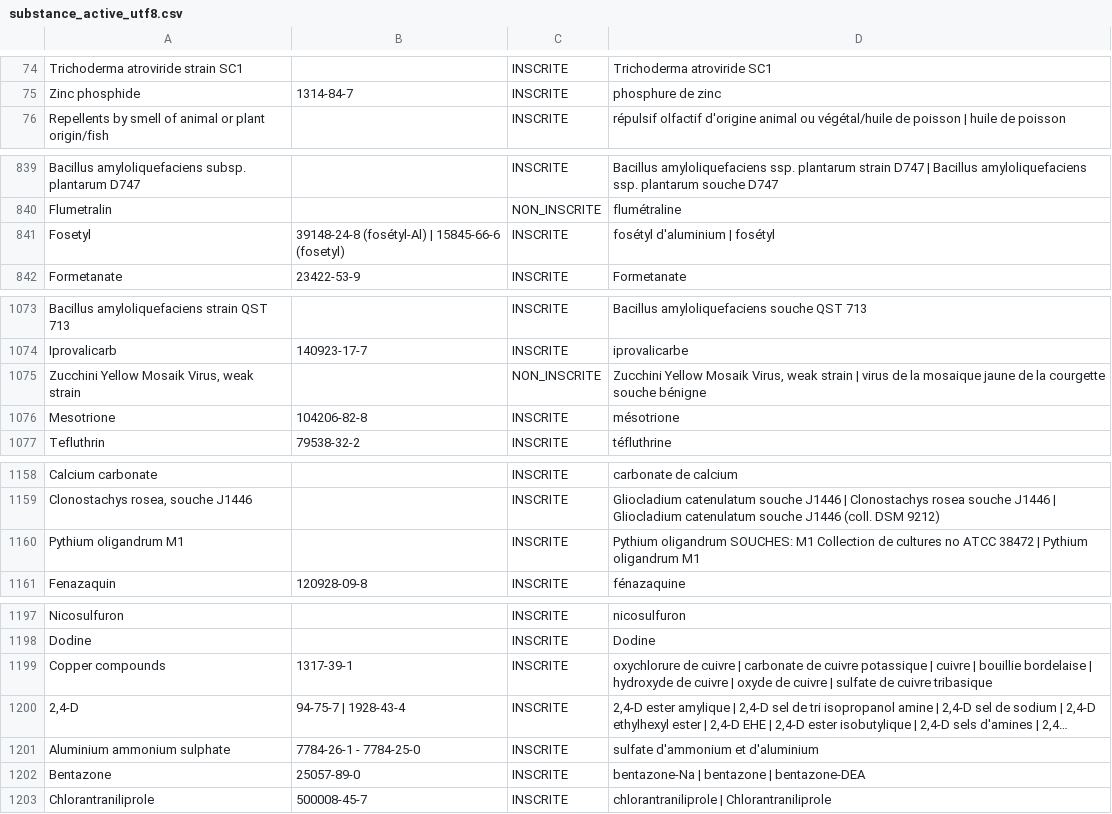
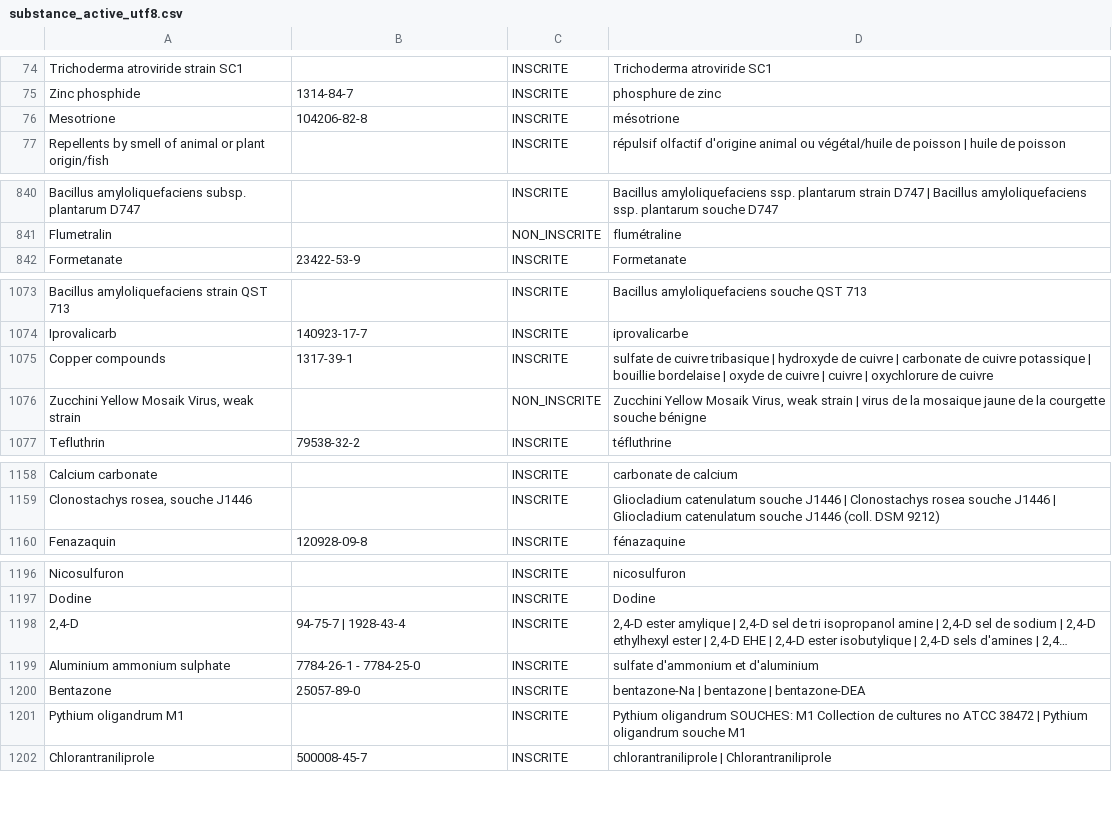
Before and after one commit to elkaou/phytocheck-app, a CSV file: substance_active_utf8.csv, drawn as a sheet; only a part is shown, gaps mark what is left out; long unchanged cells end in …; removed rows and columns are numbered as before the commit, all else as after; the diff covers the shown part only; the diff names each change by its address in the sheet, - before the commit and + after, or states it on an @@ line.

```diff
--- a/substance_active_utf8.csv
+++ b/substance_active_utf8.csv
@@ row 1076 moved to row 76: Mesotrione @@
@@ row 841 moved to row 1212: Fosetyl @@
+row 1075: Copper compounds | 1317-39-1 | INSCRITE | sulfate de cuivre tribasique | hydroxyde de cuivre | carbonate de cuivre potassique | bouillie bordelaise | oxyde de cuivre | cuivre | oxychlorure de cuivre
-row 1160: Pythium oligandrum M1 |  | INSCRITE | Pythium oligandrum SOUCHES: M1 Collection de cultures no ATCC 38472 | Pythium oligandrum M1
-row 1199: Copper compounds | 1317-39-1 | INSCRITE | oxychlorure de cuivre | carbonate de cuivre potassique | cuivre | bouillie bordelaise | hydroxyde de cuivre | oxyde de cuivre | sulfate de cuivre tribasique
+row 1201: Pythium oligandrum M1 |  | INSCRITE | Pythium oligandrum SOUCHES: M1 Collection de cultures no ATCC 38472 | Pythium oligandrum souche M1
```
Also changed, not shown: 1 moved row elsewhere in this file, mfsc_et_mixte_composition_utf8.csv, permis_de_commerce_parallele_utf8.csv, 10 other files.
